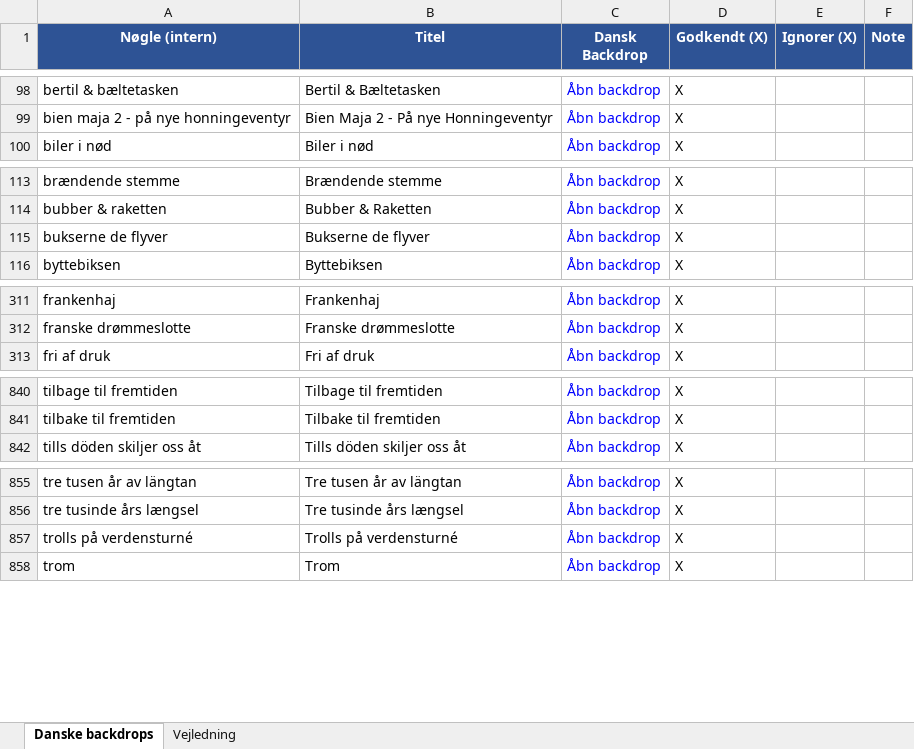
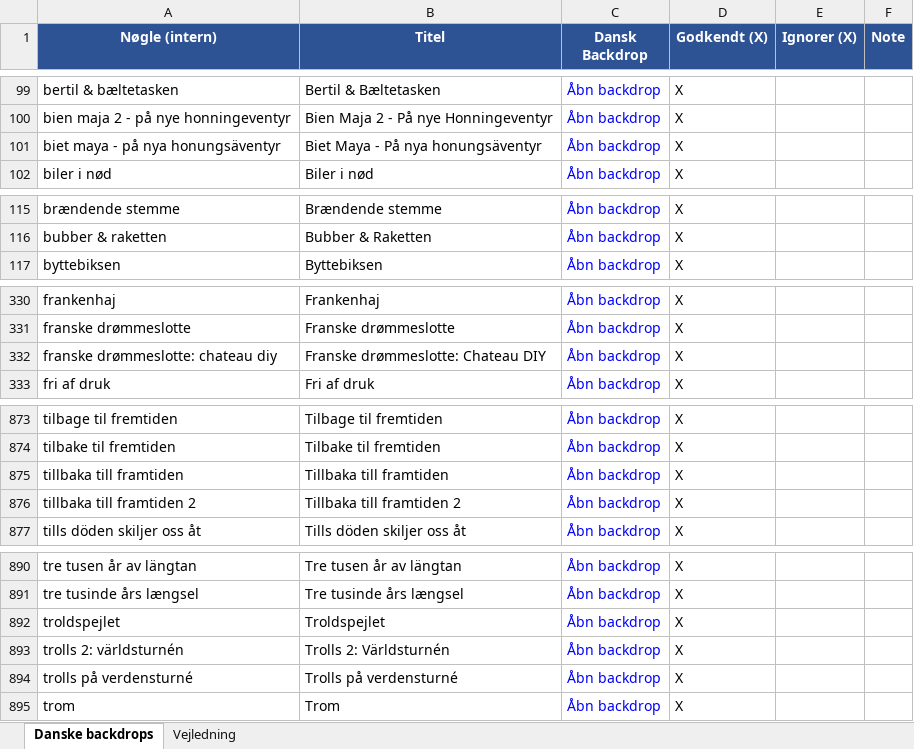
Before and after one commit to flanaganz/epgoal, an Excel workbook: data/danish_artwork_review.xlsx, sheet Danske backdrops, drawn as a sheet; only a part is shown, gaps mark what is left out; values as stored, in another font and other column widths than the file's, no borders; removed rows and columns are numbered as before the commit, all else as after; the diff covers the shown part only; the diff names each change by its address in the sheet, - before the commit and + after, or states it on an @@ line.

```diff
--- a/data/danish_artwork_review.xlsx (sheet Danske backdrops)
+++ b/data/danish_artwork_review.xlsx (sheet Danske backdrops)
+row 101: biet maya - på nya honungsäventyr | Biet Maya - På nya honungsäventyr | Åbn backdrop | X
-row 115: bukserne de flyver | Bukserne de flyver | Åbn backdrop | X
+row 332: franske drømmeslotte: chateau diy | Franske drømmeslotte: Chateau DIY | Åbn backdrop | X
@@ row 975 moved to row 875: tillbaka till framtiden @@
+row 876: tillbaka till framtiden 2 | Tillbaka till framtiden 2 | Åbn backdrop | X
+row 892: troldspejlet | Troldspejlet | Åbn backdrop | X
@@ row 979 moved to row 893: trolls 2: världsturnén @@
```
Also changed, not shown: 9 added rows, 25 moved rows and 43 edited cells elsewhere in this sheet, data/sport_artwork_review.xlsx, 10 other files.
